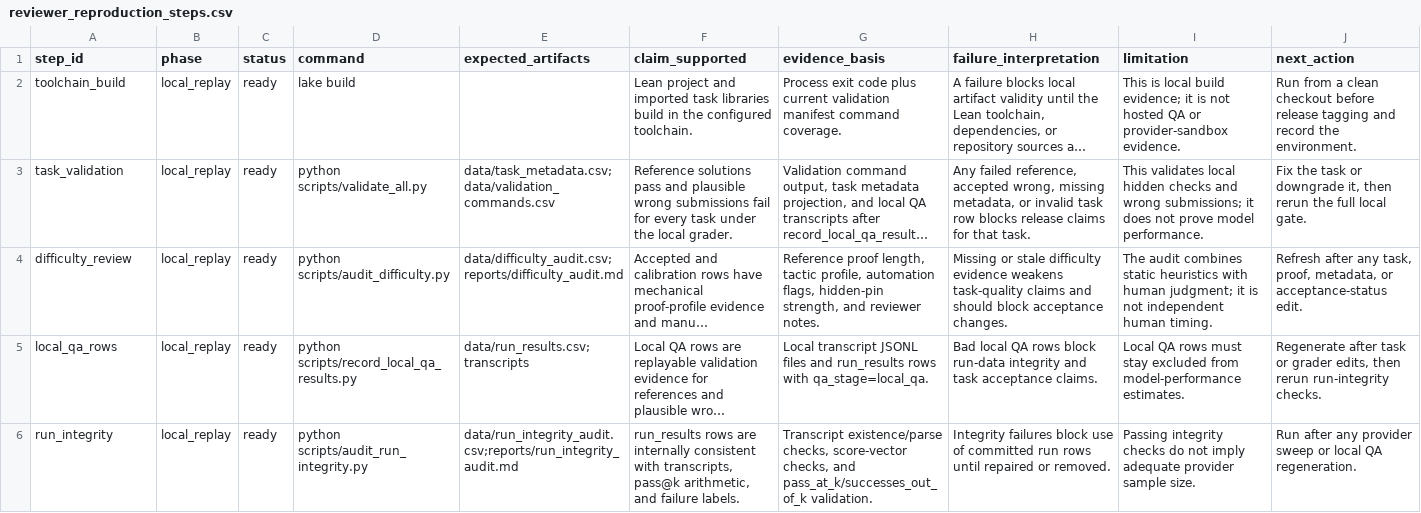
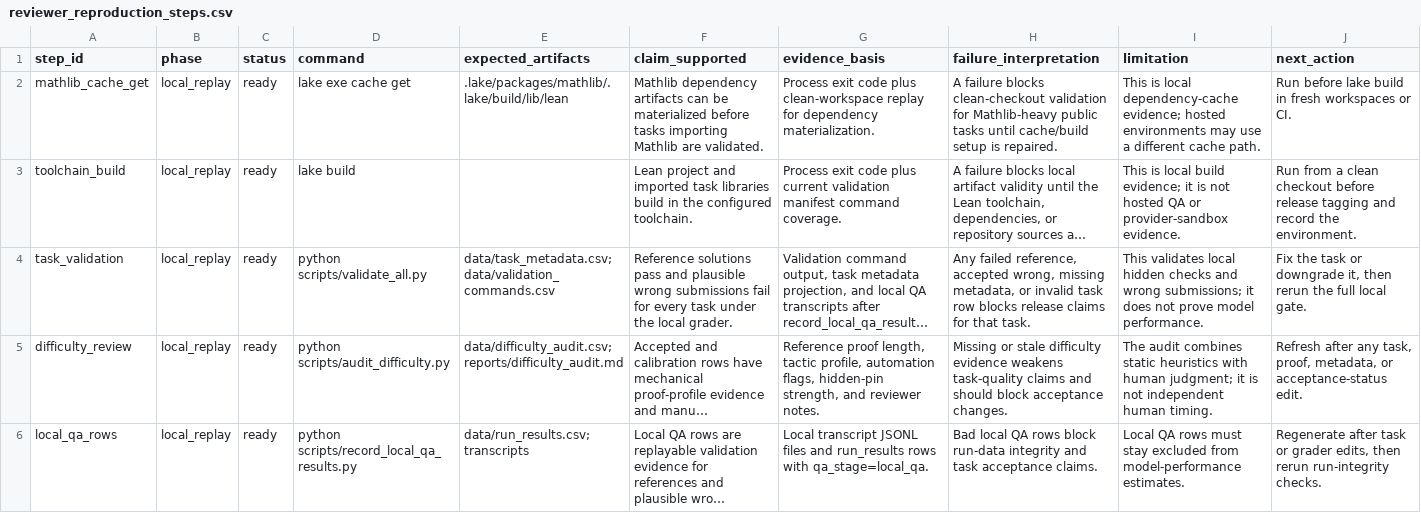
Before and after one commit to sebastian-griego/lean-time-horizon, a CSV file: data/reviewer_reproduction_steps.csv, drawn as a sheet; only a part is shown; the shorter side is filled out with more unchanged rows; long unchanged cells end in …; the diff names each change by its address in the sheet, - before the commit and + after, or states it on an @@ line.

Commit message:
Add clean workspace replay evidence

```diff
--- a/data/reviewer_reproduction_steps.csv
+++ b/data/reviewer_reproduction_steps.csv
+row 2: mathlib_cache_get | local_replay | ready | lake exe cache get | .lake/packages/mathlib/.lake/build/lib/lean | Mathlib dependency artifacts can be materialized before tasks importing Mathlib are validated. | Process exit code plus clean-workspace replay for dependency materialization. | A failure blocks clean-checkout validation for Mathlib-heavy public tasks until cache/build setup is repaired. | This is local dependency-cache evidence; hosted environments may use a different cache path. | Run before lake build in fresh workspaces or CI.
```
Also changed, not shown: data/benchmark_requirements.csv, data/claim_evidence_audit.csv, 40 other files.
